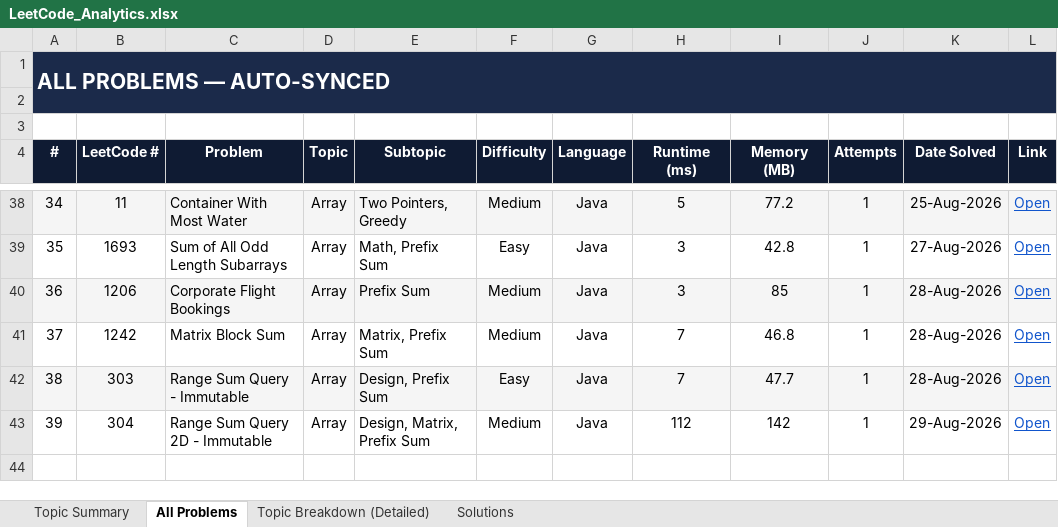
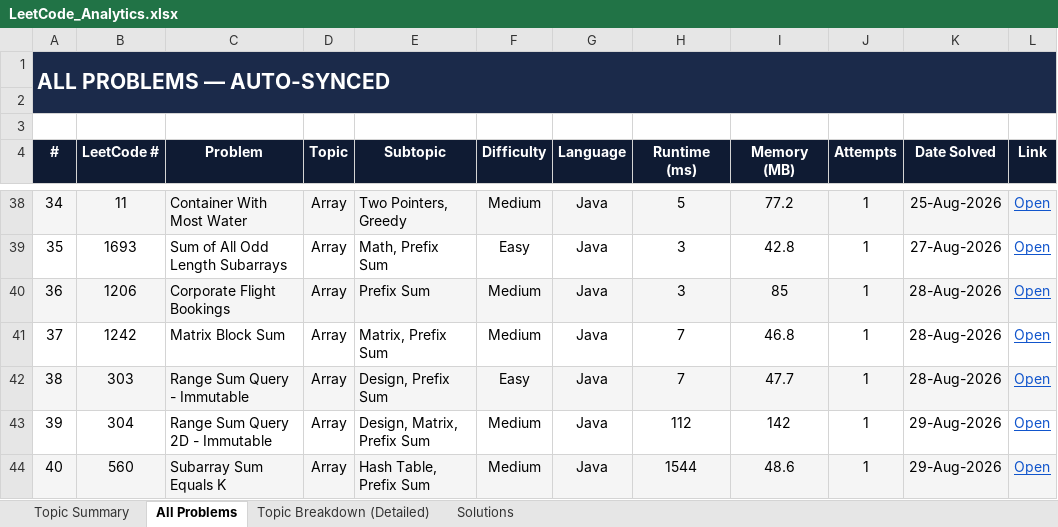
Before and after one commit to jaganathan-v/LeetCode_solutions, an Excel workbook: reports/LeetCode_Analytics.xlsx, sheet All Problems, drawn as a sheet; only a part is shown, gaps mark what is left out; values as stored, in another font and other column widths than the file's, no borders; conditional formats not drawn; the diff names each change by its address in the sheet, - before the commit and + after, or states it on an @@ line.

```diff
--- a/reports/LeetCode_Analytics.xlsx (sheet All Problems)
+++ b/reports/LeetCode_Analytics.xlsx (sheet All Problems)
+row 44: 40 | 560 | Subarray Sum Equals K | Array | Hash Table, Prefix Sum | Medium | Java | 1544 | 48.6 | 1 | 29-Aug-2026 | Open
```
Also changed, not shown: sheet Topic Summary, sheet Topic Breakdown (Detailed), sheet Solutions, 1 other file.
